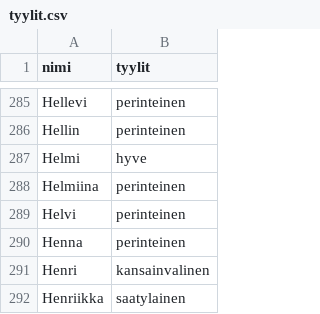
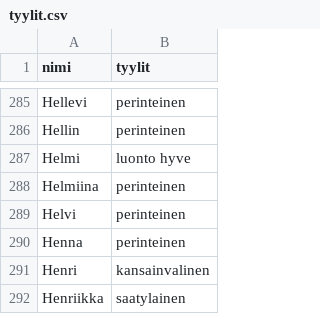
Before and after one commit to Lylled/nimigeneraattori, a CSV file: data/styles/tyylit.csv, drawn as a sheet; only a part is shown, gaps mark what is left out.

```diff
--- a/data/styles/tyylit.csv
+++ b/data/styles/tyylit.csv
@@ -286,3 +286,3 @@ Hellevi,perinteinen
 Hellin,perinteinen
-Helmi,hyve
+Helmi,luonto hyve
 Helmiina,perinteinen
```
Also changed, not shown: 3 other files.
